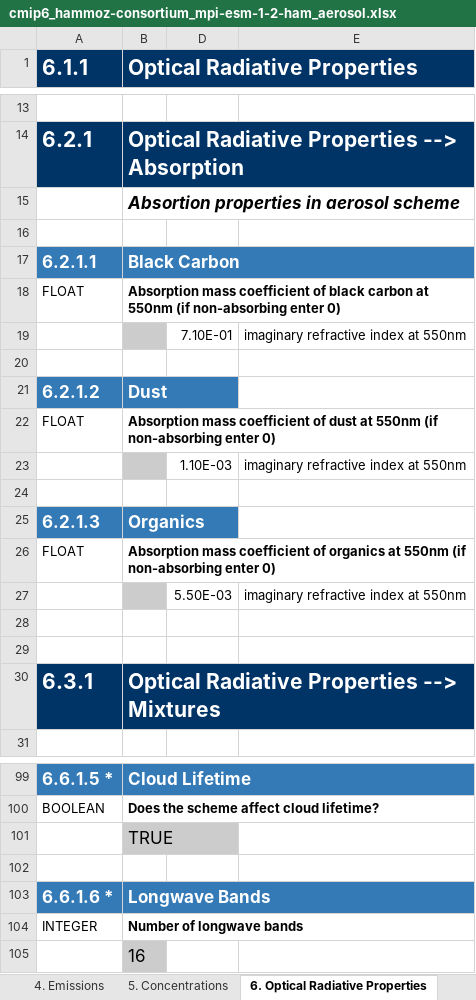
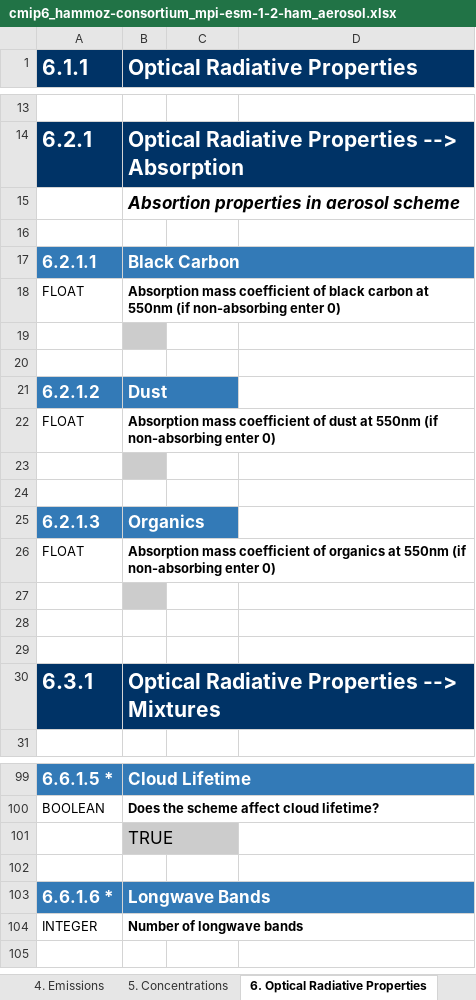
Before and after one commit to ES-DOC-INSTITUTIONAL/hammoz-consortium, an Excel workbook: cmip6/models/mpi-esm-1-2-ham/cmip6_hammoz-consortium_mpi-esm-1-2-ham_aerosol.xlsx, sheet 6. Optical Radiative Properties, drawn as a sheet; only a part is shown, gaps mark what is left out; values as stored, in another font and other column widths than the file's, no borders; the diff names each change by its address in the sheet, - before the commit and + after, or states it on an @@ line.

```diff
--- a/cmip6/models/mpi-esm-1-2-ham/cmip6_hammoz-consortium_mpi-esm-1-2-ham_aerosol.xlsx (sheet 6. Optical Radiative Properties)
+++ b/cmip6/models/mpi-esm-1-2-ham/cmip6_hammoz-consortium_mpi-esm-1-2-ham_aerosol.xlsx (sheet 6. Optical Radiative Properties)
-row 19:  |  | 7.10E-01 | imaginary refractive index at 550nm
+row 19: (empty)
-row 23:  |  | 1.10E-03 | imaginary refractive index at 550nm
+row 23: (empty)
-row 27:  |  | 5.50E-03 | imaginary refractive index at 550nm
+row 27: (empty)
-row 105:  | 16
```
Also changed, not shown: sheet 7. Model, sheet 1. Key Properties, sheet Parties & Citations, sheet 3. Transport, sheet 2. Grid, cmip6/models/mpi-esm-1-2-ham/cmip6_hammoz-consortium_mpi-esm-1-2-ham_atmos.xlsx, cmip6/models/mpi-esm-1-2-ham/cmip6_hammoz-consortium_mpi-esm-1-2-ham_atmoschem.xlsx, 5 other files.
